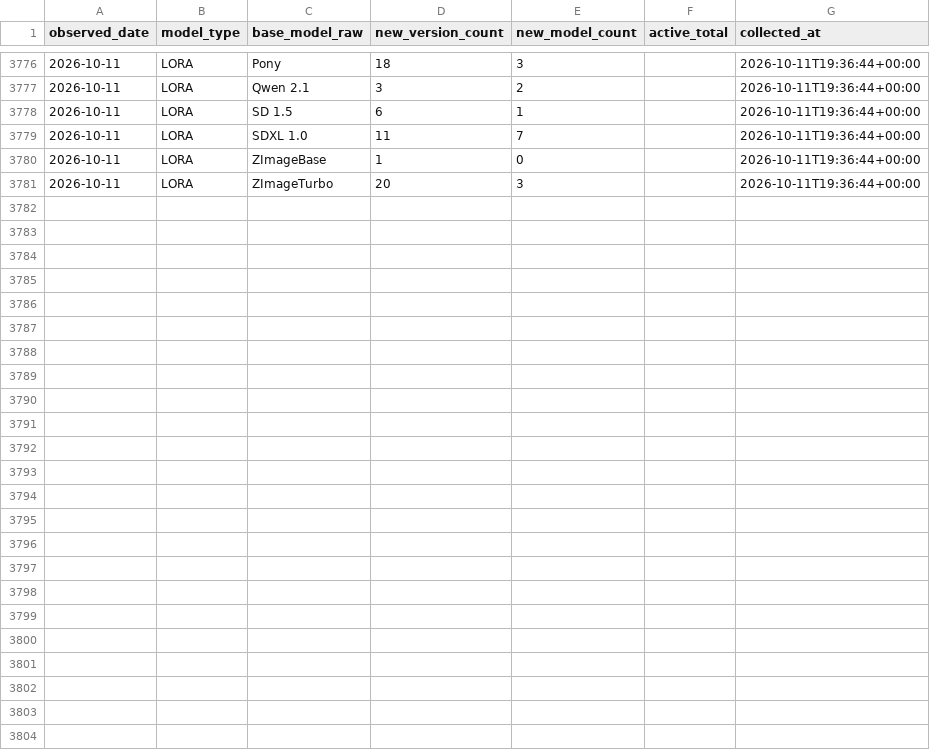
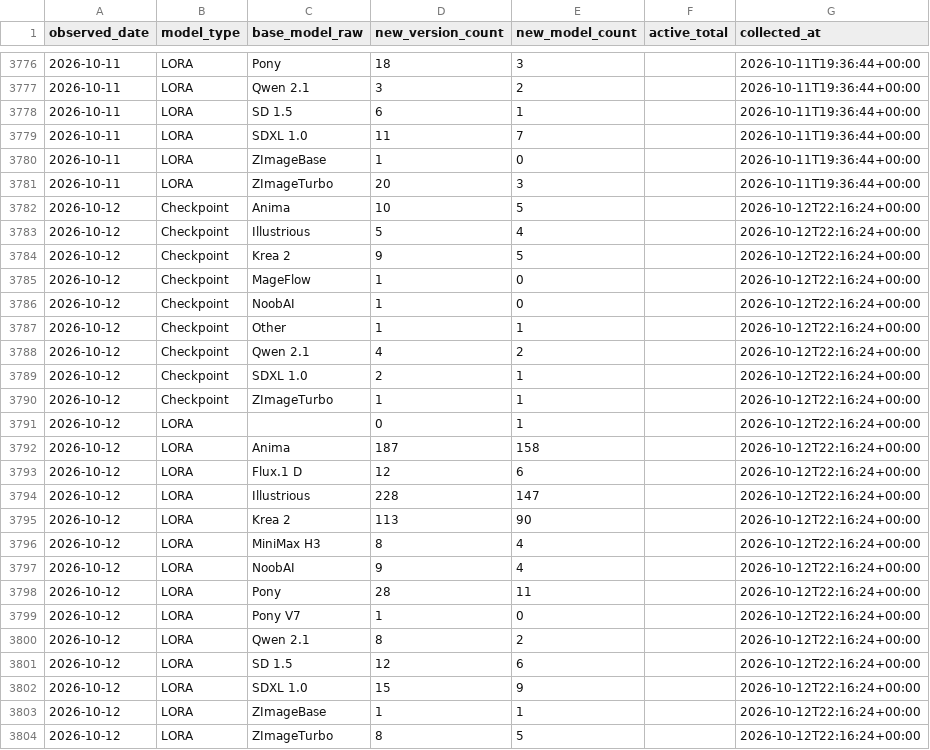
Before and after one commit to Shiba-2-shiba/civiresearch-experimental, a CSV file: data/daily_counts.csv, drawn as a sheet; only a part is shown, gaps mark what is left out.

```diff
--- a/data/daily_counts.csv
+++ b/data/daily_counts.csv
@@ -3781 +3781,24 @@ observed_date,model_type,base_model_raw,new_version_count,new_model_count,active
 2026-10-11,LORA,ZImageTurbo,20,3,,2026-10-11T19:36:44+00:00
+2026-10-12,Checkpoint,Anima,10,5,,2026-10-12T22:16:24+00:00
+2026-10-12,Checkpoint,Illustrious,5,4,,2026-10-12T22:16:24+00:00
+2026-10-12,Checkpoint,Krea 2,9,5,,2026-10-12T22:16:24+00:00
+2026-10-12,Checkpoint,MageFlow,1,0,,2026-10-12T22:16:24+00:00
+2026-10-12,Checkpoint,NoobAI,1,0,,2026-10-12T22:16:24+00:00
+2026-10-12,Checkpoint,Other,1,1,,2026-10-12T22:16:24+00:00
+2026-10-12,Checkpoint,Qwen 2.1,4,2,,2026-10-12T22:16:24+00:00
+2026-10-12,Checkpoint,SDXL 1.0,2,1,,2026-10-12T22:16:24+00:00
+2026-10-12,Checkpoint,ZImageTurbo,1,1,,2026-10-12T22:16:24+00:00
+2026-10-12,LORA,,0,1,,2026-10-12T22:16:24+00:00
+2026-10-12,LORA,Anima,187,158,,2026-10-12T22:16:24+00:00
+2026-10-12,LORA,Flux.1 D,12,6,,2026-10-12T22:16:24+00:00
+2026-10-12,LORA,Illustrious,228,147,,2026-10-12T22:16:24+00:00
+2026-10-12,LORA,Krea 2,113,90,,2026-10-12T22:16:24+00:00
+2026-10-12,LORA,MiniMax H3,8,4,,2026-10-12T22:16:24+00:00
+2026-10-12,LORA,NoobAI,9,4,,2026-10-12T22:16:24+00:00
+2026-10-12,LORA,Pony,28,11,,2026-10-12T22:16:24+00:00
+2026-10-12,LORA,Pony V7,1,0,,2026-10-12T22:16:24+00:00
+2026-10-12,LORA,Qwen 2.1,8,2,,2026-10-12T22:16:24+00:00
+2026-10-12,LORA,SD 1.5,12,6,,2026-10-12T22:16:24+00:00
+2026-10-12,LORA,SDXL 1.0,15,9,,2026-10-12T22:16:24+00:00
+2026-10-12,LORA,ZImageBase,1,1,,2026-10-12T22:16:24+00:00
+2026-10-12,LORA,ZImageTurbo,8,5,,2026-10-12T22:16:24+00:00
```
Also changed, not shown: data/exports/base_model_audit.csv, data/exports/monthly_counts.csv, 2 other files.
